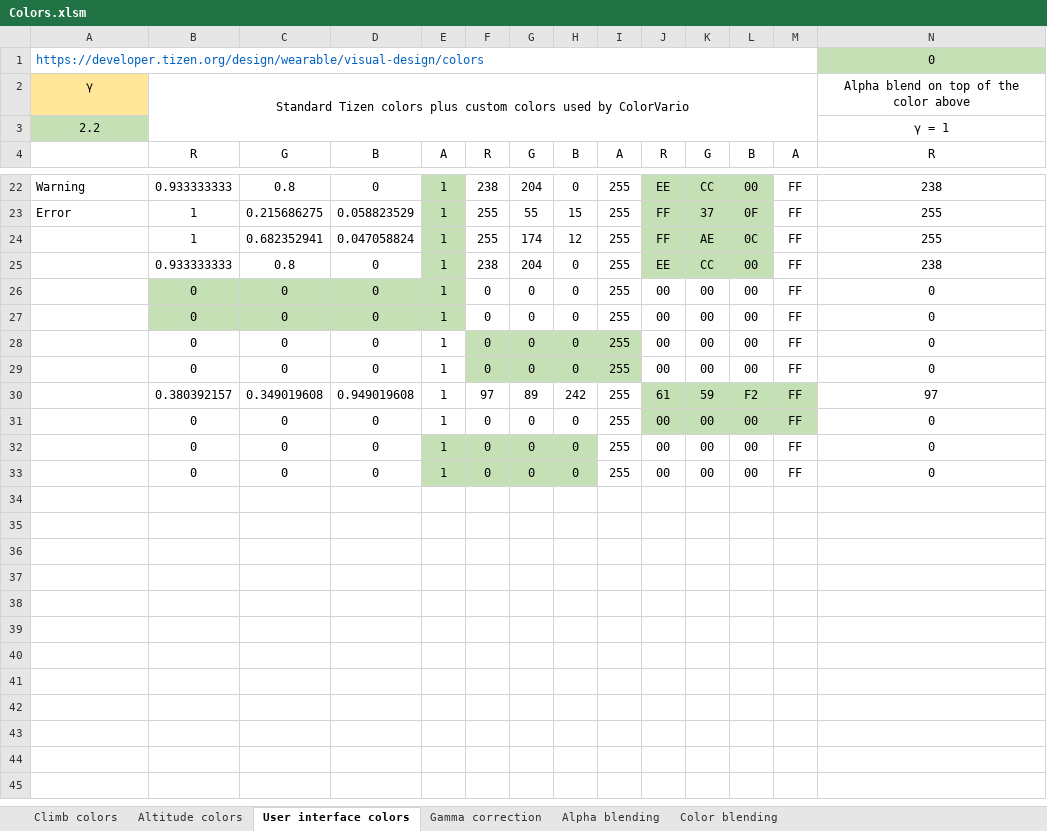
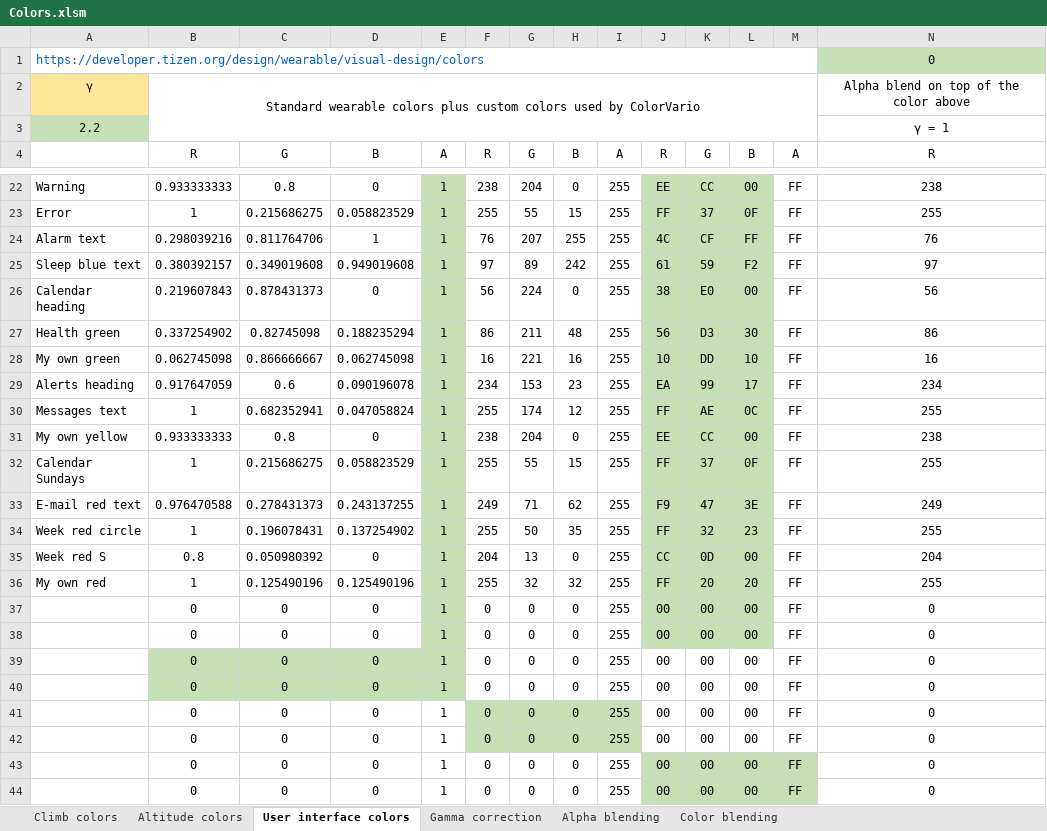
Before and after one commit to StianAndreOlsen/ColorVario, an Excel workbook: doc/Colors.xlsm, sheet User interface colors, drawn as a sheet; only a part is shown, gaps mark what is left out; the shorter side is filled out with more unchanged rows; values as stored, in another font and other column widths than the file's, no borders; removed rows and columns are numbered as before the commit, all else as after; rows hold the shown columns only; the diff names each change by its address in the sheet, - before the commit and + after, or states it on an @@ line.

```diff
--- a/doc/Colors.xlsm (sheet User interface colors)
+++ b/doc/Colors.xlsm (sheet User interface colors)
-B2: Standard Tizen colors plus…
+B2: Standard wearable colors plus…
+row 24: Alarm text | 0.298039216 | 0.811764706 | 1 | 1 | 76 | 207 | 255 | 255 | 4C | CF | FF | FF | 76
+row 25: Sleep blue text | 0.380392157 | 0.349019608 | 0.949019608 | 1 | 97 | 89 | 242 | 255 | 61 | 59 | F2 | FF | 97
+row 26: Calendar heading | 0.219607843 | 0.878431373 | 0 | 1 | 56 | 224 | 0 | 255 | 38 | E0 | 00 | FF | 56
+row 27: Health green | 0.337254902 | 0.82745098 | 0.188235294 | 1 | 86 | 211 | 48 | 255 | 56 | D3 | 30 | FF | 86
+row 28: My own green | 0.062745098 | 0.866666667 | 0.062745098 | 1 | 16 | 221 | 16 | 255 | 10 | DD | 10 | FF | 16
+row 29: Alerts heading | 0.917647059 | 0.6 | 0.090196078 | 1 | 234 | 153 | 23 | 255 | EA | 99 | 17 | FF | 234
-A30: (empty)
+A30: Messages text
-A31: (empty)
+A31: My own yellow
+row 32: Calendar Sundays | 1 | 0.215686275 | 0.058823529 | 1 | 255 | 55 | 15 | 255 | FF | 37 | 0F | FF | 255
+row 33: E-mail red text | 0.976470588 | 0.278431373 | 0.243137255 | 1 | 249 | 71 | 62 | 255 | F9 | 47 | 3E | FF | 249
+row 34: Week red circle | 1 | 0.196078431 | 0.137254902 | 1 | 255 | 50 | 35 | 255 | FF | 32 | 23 | FF | 255
+row 35: Week red S | 0.8 | 0.050980392 | 0 | 1 | 204 | 13 | 0 | 255 | CC | 0D | 00 | FF | 204
+row 36: My own red | 1 | 0.125490196 | 0.125490196 | 1 | 255 | 32 | 32 | 255 | FF | 20 | 20 | FF | 255
-B37:D38 fill: #C5E0B4
+B37:D38 fill: none
-J37:L38 fill: none
+J37:L38 fill: #C5E0B4
-B39:E40 fill: none
+B39:E40 fill: #C5E0B4
-F39:I40 fill: #C5E0B4
+F39:I40 fill: none
-row 30:  | 0.380392157 | 0.349019608 | 0.949019608 | 1 | 97 | 89 | 242 | 255 | 61 | 59 | F2 | FF | 97
+row 41:  | 0 | 0 | 0 | 1 | 0 | 0 | 0 | 255 | 00 | 00 | 00 | FF | 0
+row 42:  | 0 | 0 | 0 | 1 | 0 | 0 | 0 | 255 | 00 | 00 | 00 | FF | 0
+row 43:  | 0 | 0 | 0 | 1 | 0 | 0 | 0 | 255 | 00 | 00 | 00 | FF | 0
```
Also changed, not shown: formulas that keep their value, 26 other files.
